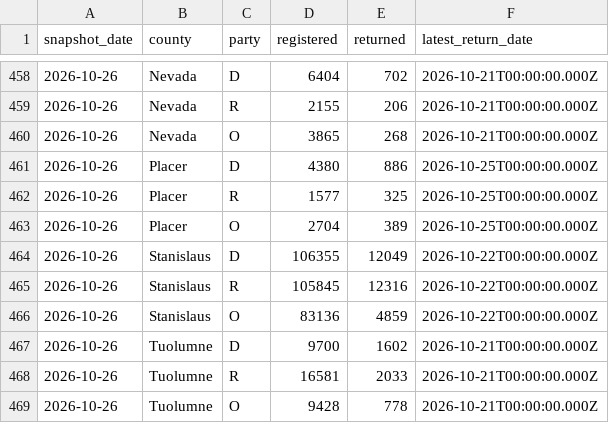
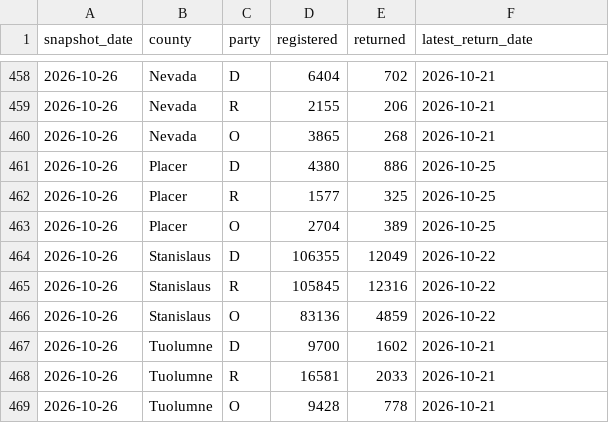
Before and after one commit to tysoda/2026-Ca-SD4-forecast-V2, a CSV file: optiq_county_party.csv, drawn as a sheet; only a part is shown, gaps mark what is left out; the diff covers the shown part only.

```diff
--- a/optiq_county_party.csv
+++ b/optiq_county_party.csv
@@ -458,12 +458,12 @@ snapshot_date,county,party,registered,returned,latest_return_date
-2026-10-26,Nevada,D,6404,702,2026-10-21T00:00:00.000Z
-2026-10-26,Nevada,R,2155,206,2026-10-21T00:00:00.000Z
-2026-10-26,Nevada,O,3865,268,2026-10-21T00:00:00.000Z
-2026-10-26,Placer,D,4380,886,2026-10-25T00:00:00.000Z
-2026-10-26,Placer,R,1577,325,2026-10-25T00:00:00.000Z
-2026-10-26,Placer,O,2704,389,2026-10-25T00:00:00.000Z
-2026-10-26,Stanislaus,D,106355,12049,2026-10-22T00:00:00.000Z
-2026-10-26,Stanislaus,R,105845,12316,2026-10-22T00:00:00.000Z
-2026-10-26,Stanislaus,O,83136,4859,2026-10-22T00:00:00.000Z
-2026-10-26,Tuolumne,D,9700,1602,2026-10-21T00:00:00.000Z
-2026-10-26,Tuolumne,R,16581,2033,2026-10-21T00:00:00.000Z
-2026-10-26,Tuolumne,O,9428,778,2026-10-21T00:00:00.000Z
+2026-10-26,Nevada,D,6404,702,2026-10-21
+2026-10-26,Nevada,R,2155,206,2026-10-21
+2026-10-26,Nevada,O,3865,268,2026-10-21
+2026-10-26,Placer,D,4380,886,2026-10-25
+2026-10-26,Placer,R,1577,325,2026-10-25
+2026-10-26,Placer,O,2704,389,2026-10-25
+2026-10-26,Stanislaus,D,106355,12049,2026-10-22
+2026-10-26,Stanislaus,R,105845,12316,2026-10-22
+2026-10-26,Stanislaus,O,83136,4859,2026-10-22
+2026-10-26,Tuolumne,D,9700,1602,2026-10-21
+2026-10-26,Tuolumne,R,16581,2033,2026-10-21
+2026-10-26,Tuolumne,O,9428,778,2026-10-21
```
Also changed, not shown: 27 edited cells elsewhere in this file, 1 other file.
